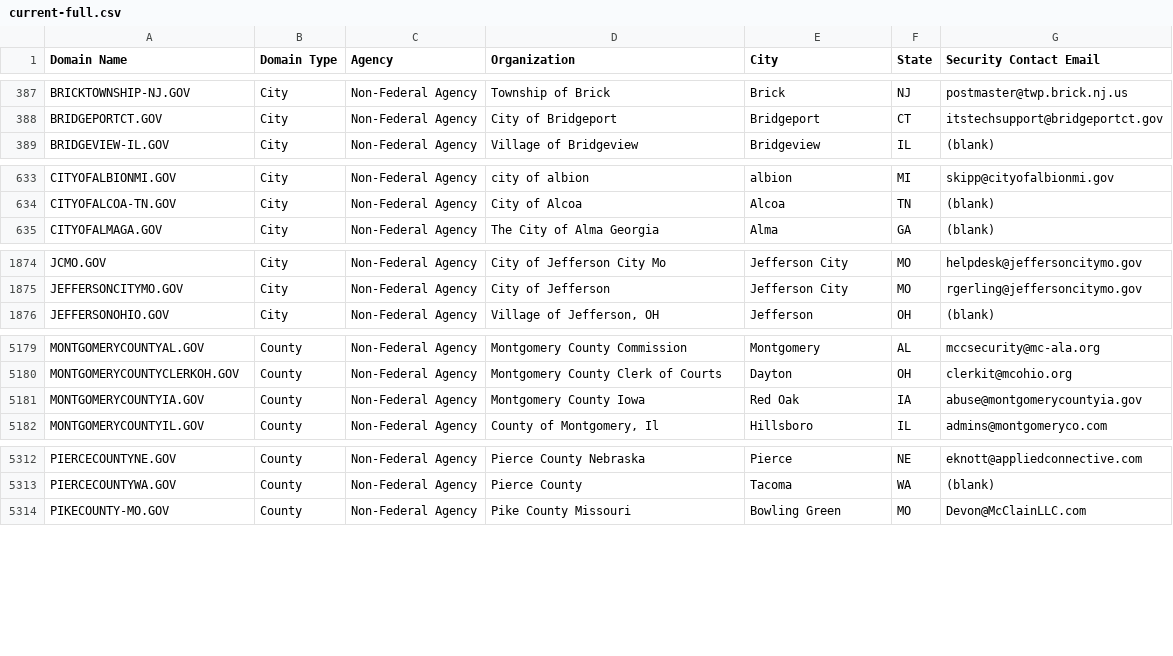
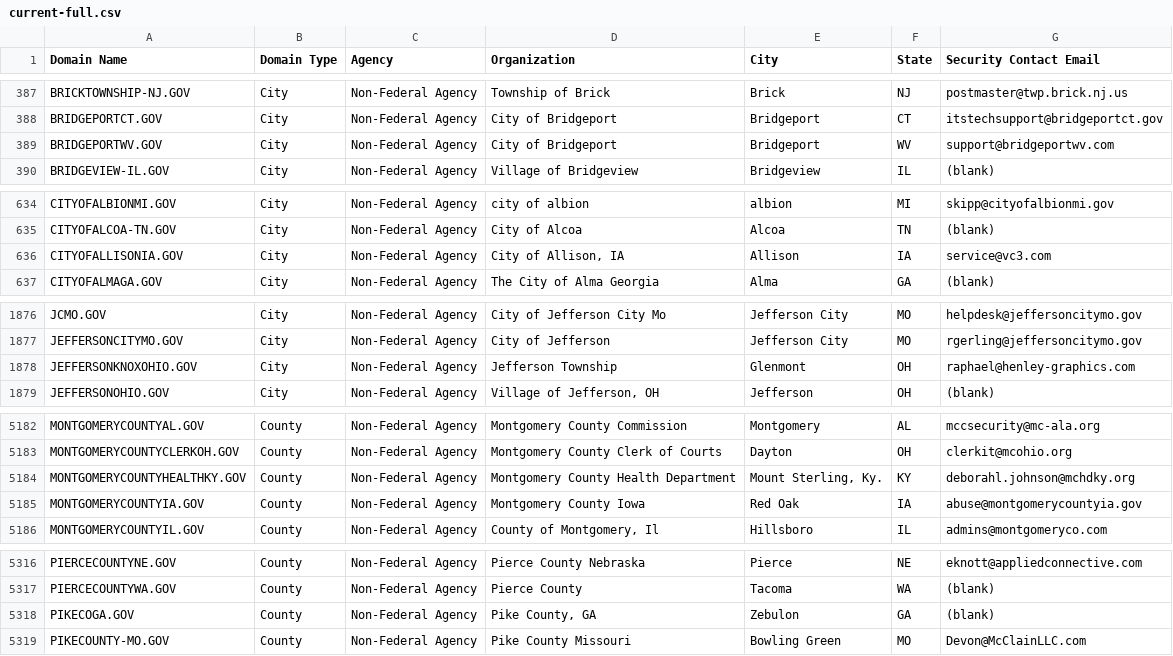
Before and after one commit to climber-girl/dotgov-data, a CSV file: current-full.csv, drawn as a sheet; only a part is shown, gaps mark what is left out; the diff covers the shown part only.

Commit message:
Flat: latest data (2023-02-17T06:26:12.375Z) {   "date": "2023-02-17T06:26:12.375Z",   "files": [     {       "name": "current-full.csv",       "deltaBytes": 779,       "source": "https://domains.dotgov.gov/dotgov-web/publicreports/current-full"     }   ] }

```diff
--- a/current-full.csv
+++ b/current-full.csv
@@ -388,2 +388,3 @@ BRICKTOWNSHIP-NJ.GOV,City,Non-Federal Agency,Township of Brick,Brick,NJ,postmast
 BRIDGEPORTCT.GOV,City,Non-Federal Agency,City of Bridgeport,Bridgeport,CT,itstechsupport@bridgeportct.gov
+BRIDGEPORTWV.GOV,City,Non-Federal Agency,City of Bridgeport,Bridgeport,WV,support@bridgeportwv.com
 BRIDGEVIEW-IL.GOV,City,Non-Federal Agency,Village of Bridgeview,Bridgeview,IL,(blank)
@@ -634,2 +635,3 @@ CITYOFALBIONMI.GOV,City,Non-Federal Agency,city of albion,albion,MI,skipp@cityof
 CITYOFALCOA-TN.GOV,City,Non-Federal Agency,City of Alcoa,Alcoa,TN,(blank)
+CITYOFALLISONIA.GOV,City,Non-Federal Agency,"City of Allison, IA",Allison,IA,service@vc3.com
 CITYOFALMAGA.GOV,City,Non-Federal Agency,The City of Alma Georgia,Alma,GA,(blank)
@@ -1875,2 +1877,3 @@ JCMO.GOV,City,Non-Federal Agency,City of Jefferson City Mo,Jefferson City,MO,hel
 JEFFERSONCITYMO.GOV,City,Non-Federal Agency,City of Jefferson,Jefferson City,MO,rgerling@jeffersoncitymo.gov
+JEFFERSONKNOXOHIO.GOV,City,Non-Federal Agency,Jefferson Township,Glenmont,OH,raphael@henley-graphics.com
 JEFFERSONOHIO.GOV,City,Non-Federal Agency,"Village of Jefferson, OH",Jefferson,OH,(blank)
@@ -5180,2 +5183,3 @@ MONTGOMERYCOUNTYAL.GOV,County,Non-Federal Agency,Montgomery County Commission,Mo
 MONTGOMERYCOUNTYCLERKOH.GOV,County,Non-Federal Agency,Montgomery County Clerk of Courts,Dayton,OH,clerkit@mcohio.org
+MONTGOMERYCOUNTYHEALTHKY.GOV,County,Non-Federal Agency,Montgomery County Health Department,"Mount Sterling, Ky.",KY,deborahl.johnson@mchdky.org
 MONTGOMERYCOUNTYIA.GOV,County,Non-Federal Agency,Montgomery County Iowa,Red Oak,IA,abuse@montgomerycountyia.gov
@@ -5313,2 +5317,3 @@ PIERCECOUNTYNE.GOV,County,Non-Federal Agency,Pierce County Nebraska,Pierce,NE,ek
 PIERCECOUNTYWA.GOV,County,Non-Federal Agency,Pierce County ,Tacoma,WA,(blank)
+PIKECOGA.GOV,County,Non-Federal Agency,"Pike County, GA",Zebulon,GA,(blank)
 PIKECOUNTY-MO.GOV,County,Non-Federal Agency,Pike County Missouri,Bowling Green,MO,Devon@McClainLLC.com
```
Also changed, not shown: 2 added rows and 3 edited cells elsewhere in this file.
